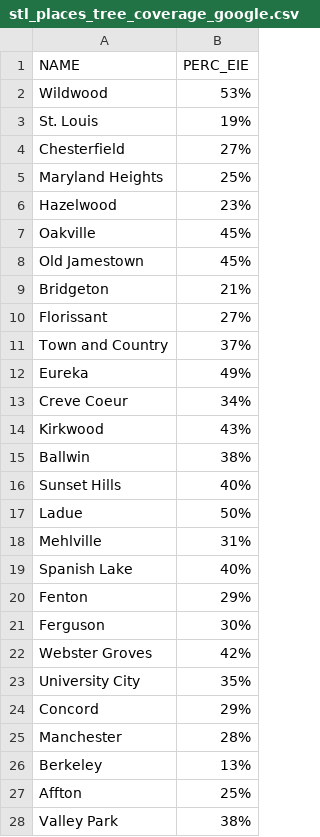
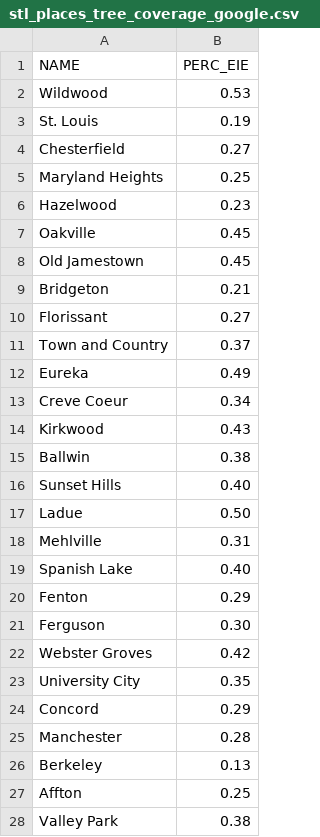
Before and after one commit to luke-a-schall/tree_coverage_analysis, a CSV file: final_data/stl_places_tree_coverage_google.csv, drawn as a sheet; only a part is shown; the diff covers the shown part only.

Commit message:
Changes all percentages into proportions

```diff
--- a/final_data/stl_places_tree_coverage_google.csv
+++ b/final_data/stl_places_tree_coverage_google.csv
@@ -2,27 +2,27 @@
-Wildwood,53%
-St. Louis,19%
-Chesterfield,27%
-Maryland Heights,25%
-Hazelwood,23%
-Oakville,45%
-Old Jamestown,45%
-Bridgeton,21%
-Florissant,27%
-Town and Country,37%
-Eureka,49%
-Creve Coeur,34%
-Kirkwood,43%
-Ballwin,38%
-Sunset Hills,40%
-Ladue,50%
-Mehlville,31%
-Spanish Lake,40%
-Fenton,29%
-Ferguson,30%
-Webster Groves,42%
-University City,35%
-Concord,29%
-Manchester,28%
-Berkeley,13%
-Affton,25%
-Valley Park,38%
+Wildwood, 0.53
+St. Louis, 0.19
+Chesterfield, 0.27
+Maryland Heights, 0.25
+Hazelwood, 0.23
+Oakville, 0.45
+Old Jamestown, 0.45
+Bridgeton, 0.21
+Florissant, 0.27
+Town and Country, 0.37
+Eureka, 0.49
+Creve Coeur, 0.34
+Kirkwood, 0.43
+Ballwin, 0.38
+Sunset Hills, 0.40
+Ladue, 0.50
+Mehlville, 0.31
+Spanish Lake, 0.40
+Fenton, 0.29
+Ferguson, 0.30
+Webster Groves, 0.42
+University City, 0.35
+Concord, 0.29
+Manchester, 0.28
+Berkeley, 0.13
+Affton, 0.25
+Valley Park, 0.38
```
Also changed, not shown: 61 edited cells elsewhere in this file.
